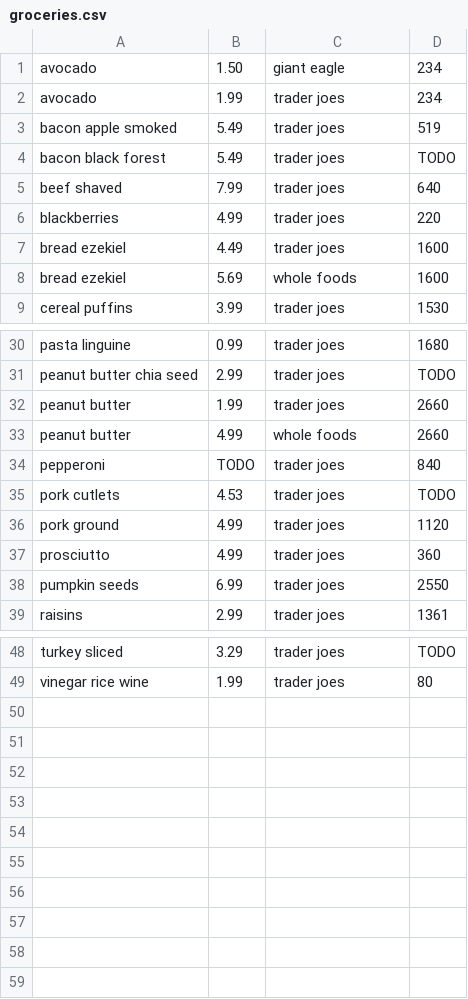
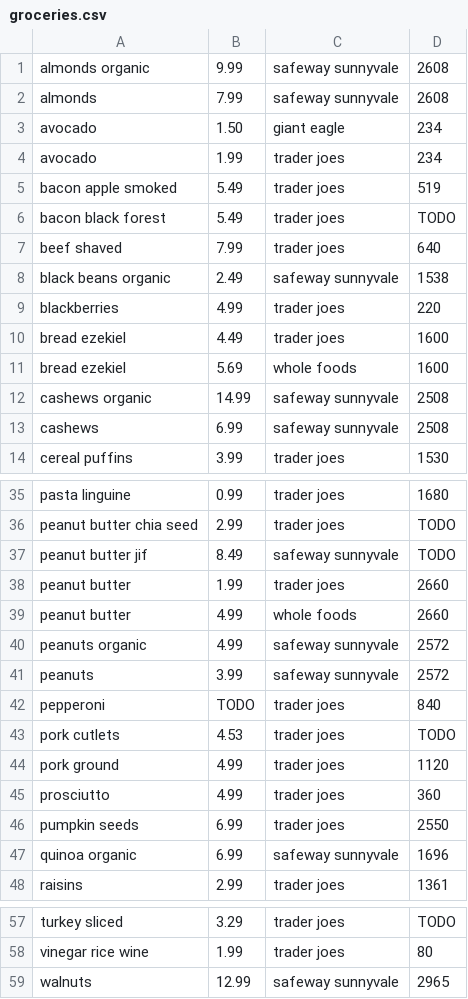
Before and after one commit to evanbergeron/groc, a CSV file: groceries.csv, drawn as a sheet; only a part is shown, gaps mark what is left out.

Commit message:
Start Sunnyvale Safeway groceries

```diff
--- a/groceries.csv
+++ b/groceries.csv
@@ -1 +1,3 @@
+almonds organic,9.99,safeway sunnyvale,2608
+almonds,7.99,safeway sunnyvale,2608
 avocado,1.50,giant eagle,234
@@ -5,2 +7,3 @@ bacon black forest,5.49,trader joes,TODO
 beef shaved,7.99,trader joes,640
+black beans organic,2.49,safeway sunnyvale,1538
 blackberries,4.99,trader joes,220
@@ -8,2 +11,4 @@ bread ezekiel,4.49,trader joes,1600
 bread ezekiel,5.69,whole foods,1600
+cashews organic,14.99,safeway sunnyvale,2508
+cashews,6.99,safeway sunnyvale,2508
 cereal puffins,3.99,trader joes,1530
@@ -31,4 +36,7 @@ pasta linguine,0.99,trader joes,1680
 peanut butter chia seed,2.99,trader joes,TODO
+peanut butter jif,8.49,safeway sunnyvale,TODO
 peanut butter,1.99,trader joes,2660
 peanut butter,4.99,whole foods,2660
+peanuts organic,4.99,safeway sunnyvale,2572
+peanuts,3.99,safeway sunnyvale,2572
 pepperoni,TODO,trader joes,840
@@ -38,2 +46,3 @@ prosciutto,4.99,trader joes,360
 pumpkin seeds,6.99,trader joes,2550
+quinoa organic,6.99,safeway sunnyvale,1696
 raisins,2.99,trader joes,1361
@@ -49 +58,2 @@ turkey sliced,3.29,trader joes,TODO
 vinegar rice wine,1.99,trader joes,80
+walnuts,12.99,safeway sunnyvale,2965
```
